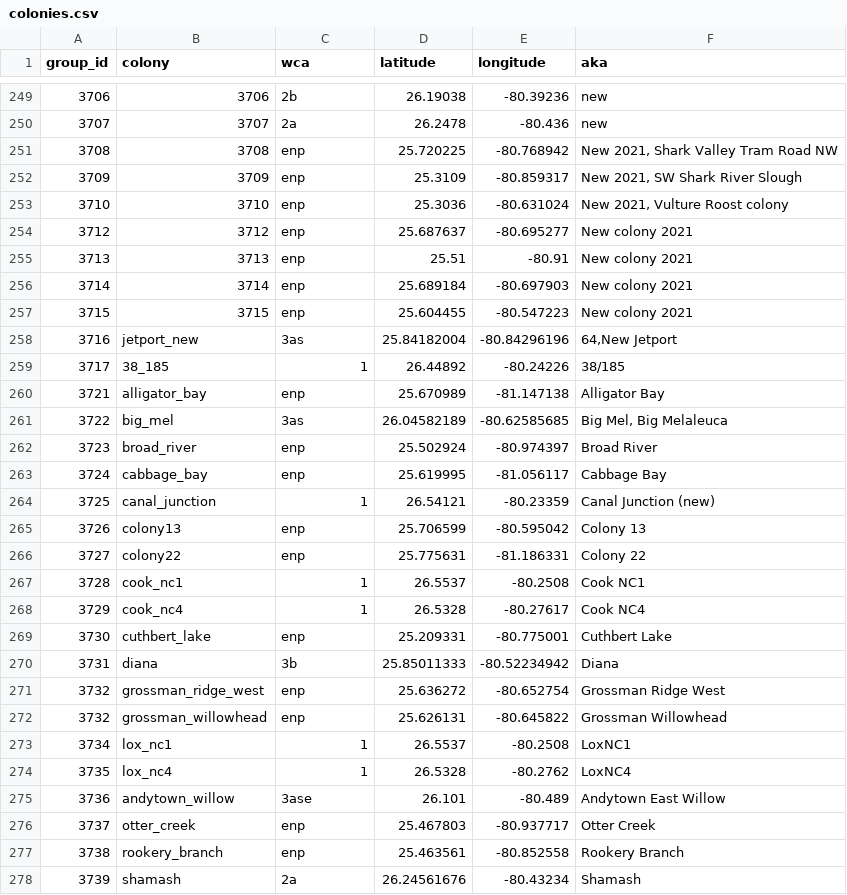
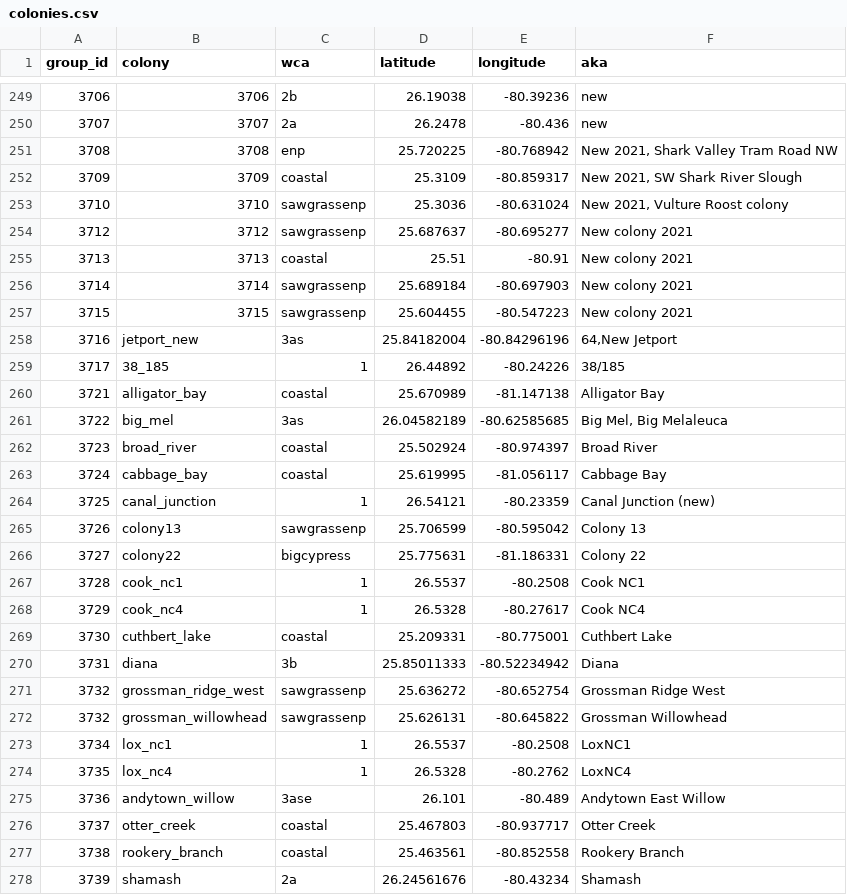
Before and after one commit to weecology/EvergladesWadingBird, a CSV file: SiteandMethods/colonies.csv, drawn as a sheet; only a part is shown, gaps mark what is left out; the diff covers the shown part only.

```diff
--- a/SiteandMethods/colonies.csv
+++ b/SiteandMethods/colonies.csv
@@ -251,23 +251,23 @@
 3708,3708,enp,25.720225,-80.768942,"New 2021, Shark Valley Tram Road NW"
-3709,3709,enp,25.3109,-80.859317,"New 2021, SW Shark River Slough"
-3710,3710,enp,25.3036,-80.631024,"New 2021, Vulture Roost colony"
-3712,3712,enp,25.687637,-80.695277,"New colony 2021"
-3713,3713,enp,25.51,-80.91,"New colony 2021"
-3714,3714,enp,25.689184,-80.697903,"New colony 2021"
-3715,3715,enp,25.604455,-80.547223,"New colony 2021"
+3709,3709,coastal,25.3109,-80.859317,"New 2021, SW Shark River Slough"
+3710,3710,sawgrassenp,25.3036,-80.631024,"New 2021, Vulture Roost colony"
+3712,3712,sawgrassenp,25.687637,-80.695277,"New colony 2021"
+3713,3713,coastal,25.51,-80.91,"New colony 2021"
+3714,3714,sawgrassenp,25.689184,-80.697903,"New colony 2021"
+3715,3715,sawgrassenp,25.604455,-80.547223,"New colony 2021"
 3716,jetport_new,3as,25.84182004,-80.84296196,"64,New Jetport"
 3717,38_185,1,26.44892,-80.24226,"38/185"
-3721,alligator_bay,enp,25.670989,-81.147138,"Alligator Bay"
+3721,alligator_bay,coastal,25.670989,-81.147138,"Alligator Bay"
 3722,big_mel,3as,26.04582189,-80.62585685,"Big Mel, Big Melaleuca"
-3723,broad_river,enp,25.502924,-80.974397,"Broad River"
-3724,cabbage_bay,enp,25.619995,-81.056117,"Cabbage Bay"
+3723,broad_river,coastal,25.502924,-80.974397,"Broad River"
+3724,cabbage_bay,coastal,25.619995,-81.056117,"Cabbage Bay"
 3725,canal_junction,1,26.54121,-80.23359,"Canal Junction (new)"
-3726,colony13,enp,25.706599,-80.595042,"Colony 13"
-3727,colony22,enp,25.775631,-81.186331,"Colony 22"
+3726,colony13,sawgrassenp,25.706599,-80.595042,"Colony 13"
+3727,colony22,bigcypress,25.775631,-81.186331,"Colony 22"
 3728,cook_nc1,1,26.5537,-80.2508,"Cook NC1"
 3729,cook_nc4,1,26.5328,-80.27617,"Cook NC4"
-3730,cuthbert_lake,enp,25.209331,-80.775001,"Cuthbert Lake"
+3730,cuthbert_lake,coastal,25.209331,-80.775001,"Cuthbert Lake"
 3731,diana,3b,25.85011333,-80.52234942,"Diana"
-3732,grossman_ridge_west,enp,25.636272,-80.652754,"Grossman Ridge West"
-3732,grossman_willowhead,enp,25.626131,-80.645822,"Grossman Willowhead"
+3732,grossman_ridge_west,sawgrassenp,25.636272,-80.652754,"Grossman Ridge West"
+3732,grossman_willowhead,sawgrassenp,25.626131,-80.645822,"Grossman Willowhead"
 3734,lox_nc1,1,26.5537,-80.2508,"LoxNC1"
@@ -275,4 +275,4 @@
 3736,andytown_willow,3ase,26.101,-80.489,"Andytown East Willow"
-3737,otter_creek,enp,25.467803,-80.937717,"Otter Creek"
-3738,rookery_branch,enp,25.463561,-80.852558,"Rookery Branch"
+3737,otter_creek,coastal,25.467803,-80.937717,"Otter Creek"
+3738,rookery_branch,coastal,25.463561,-80.852558,"Rookery Branch"
 3739,shamash,2a,26.24561676,-80.43234,"Shamash"
```
Also changed, not shown: 14 edited cells elsewhere in this file, Counts/maxcounts.csv, 16 other files.
